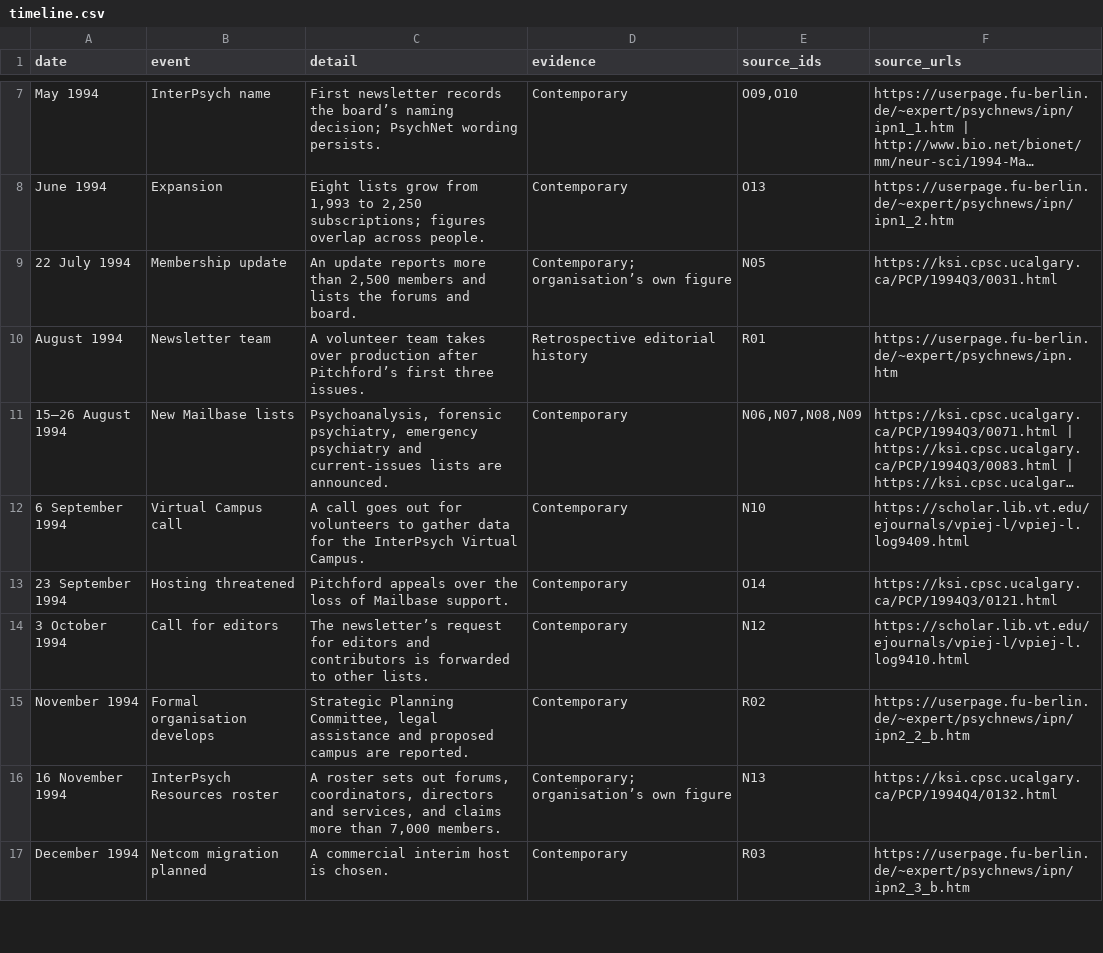
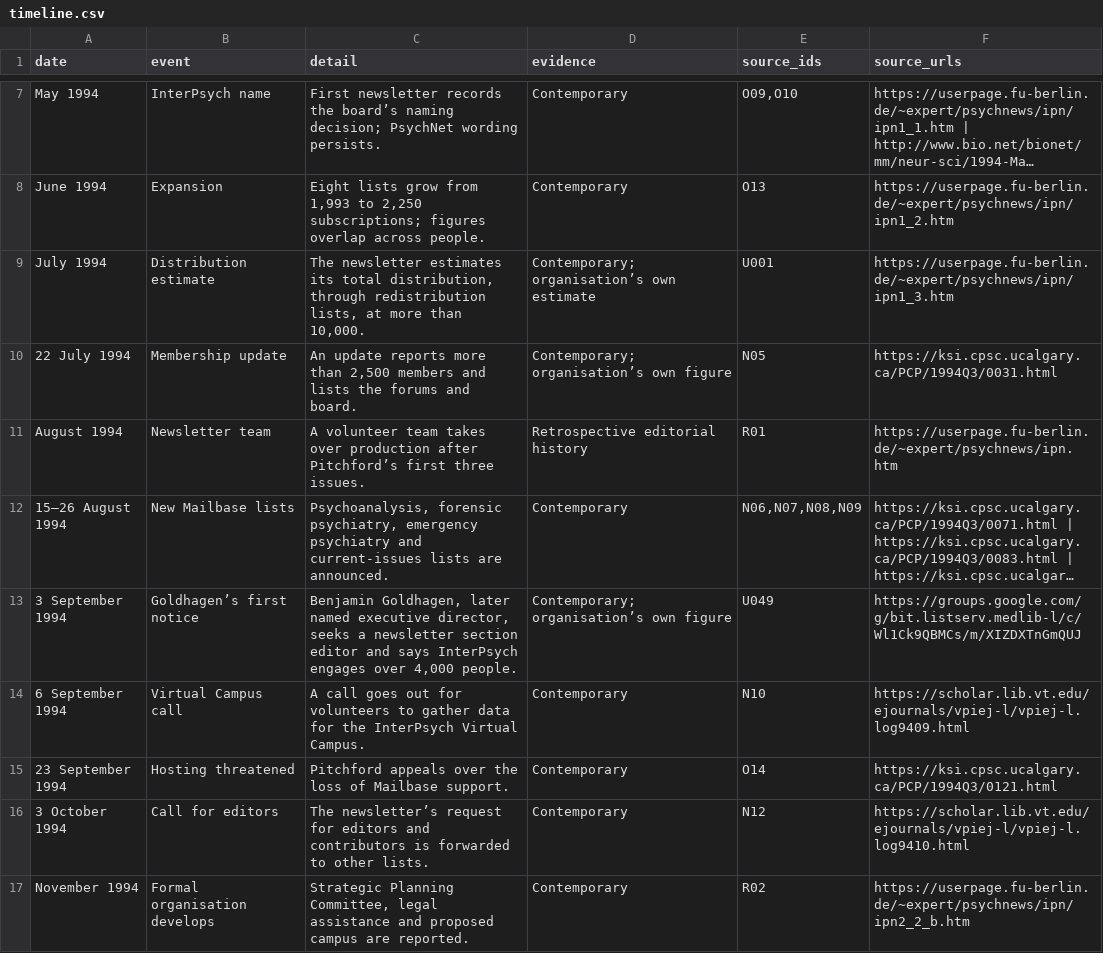
Before and after one commit to ipitchford/evidence-press-site, a CSV file: assets/interpsych/timeline.csv, drawn as a sheet; only a part is shown, gaps mark what is left out; the shorter side is filled out with more unchanged rows; long unchanged cells end in …; the diff covers the shown part only; the diff names each change by its address in the sheet, - before the commit and + after, or states it on an @@ line.

```diff
--- a/assets/interpsych/timeline.csv
+++ b/assets/interpsych/timeline.csv
+row 9: July 1994 | Distribution estimate | The newsletter estimates its total distribution, through redistribution lists, at more than 10,000. | Contemporary; organisation’s own estimate | U001 | https://userpage.fu-berlin.de/~expert/psychnews/ipn/ipn1_3.htm
+row 13: 3 September 1994 | Goldhagen’s first notice | Benjamin Goldhagen, later named executive director, seeks a newsletter section editor and says InterPsych engages over 4,000 people. | Contemporary; organisation’s own figure | U049 | https://groups.google.com/g/bit.listserv.medlib-l/c/Wl1Ck9QBMCs/m/XIZDXTnGmQUJ
```
Also changed, not shown: 14 added rows elsewhere in this file, assets/interpsych/people.csv, 10 other files.
